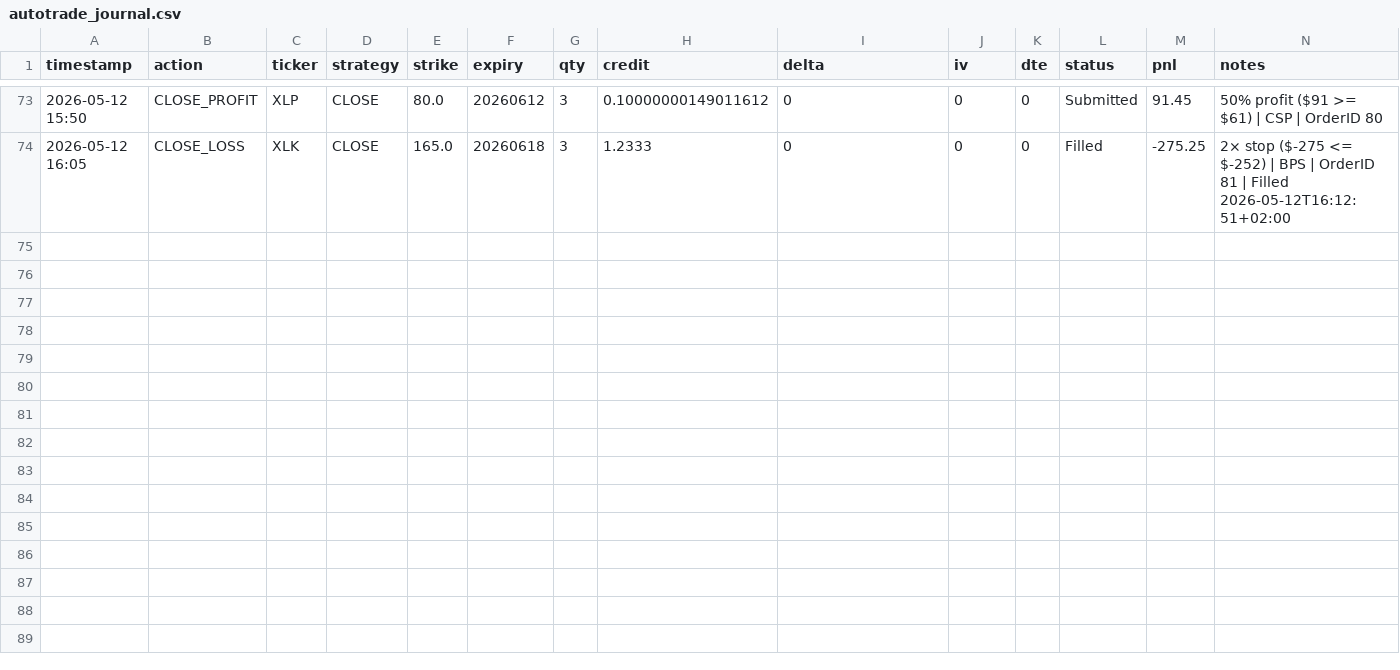
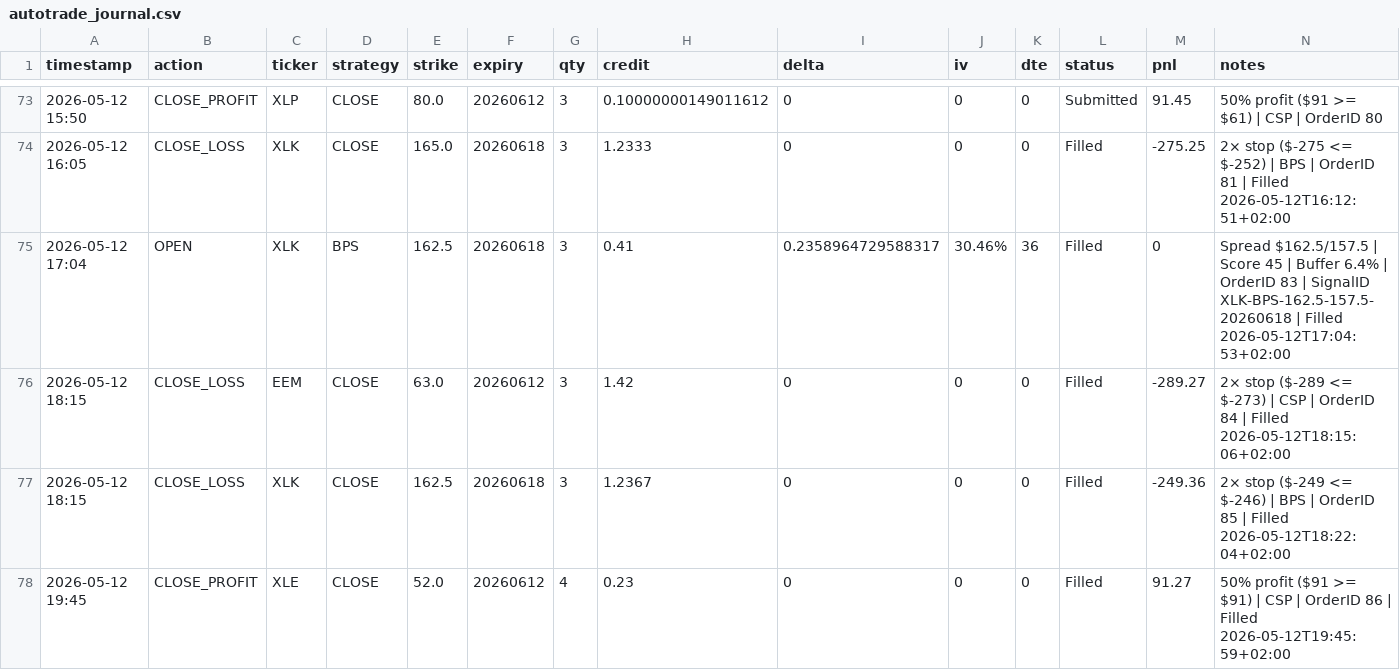
Before and after one commit to Zezo2159/options-pro, a CSV file: data/autotrade_journal.csv, drawn as a sheet; only a part is shown, gaps mark what is left out; the diff names each change by its address in the sheet, - before the commit and + after, or states it on an @@ line.

```diff
--- a/data/autotrade_journal.csv
+++ b/data/autotrade_journal.csv
+row 75: 2026-05-12 17:04 | OPEN | XLK | BPS | 162.5 | 20260618 | 3 | 0.41 | 0.2358964729588317 | 30.46% | 36 | Filled | 0 | Spread $162.5/157.5 | Score 45 | Buffer 6.4% | OrderID 83 | SignalID XLK-BPS-162.5-157.5-20260618 | Filled 2026-05-12T17:04:53+02:00
+row 76: 2026-05-12 18:15 | CLOSE_LOSS | EEM | CLOSE | 63.0 | 20260612 | 3 | 1.42 | 0 | 0 | 0 | Filled | -289.27 | 2× stop ($-289 <= $-273) | CSP | OrderID 84 | Filled 2026-05-12T18:15:06+02:00
+row 77: 2026-05-12 18:15 | CLOSE_LOSS | XLK | CLOSE | 162.5 | 20260618 | 3 | 1.2367 | 0 | 0 | 0 | Filled | -249.36 | 2× stop ($-249 <= $-246) | BPS | OrderID 85 | Filled 2026-05-12T18:22:04+02:00
+row 78: 2026-05-12 19:45 | CLOSE_PROFIT | XLE | CLOSE | 52.0 | 20260612 | 4 | 0.23 | 0 | 0 | 0 | Filled | 91.27 | 50% profit ($91 >= $91) | CSP | OrderID 86 | Filled 2026-05-12T19:45:59+02:00
```
Also changed, not shown: 8 other files.
